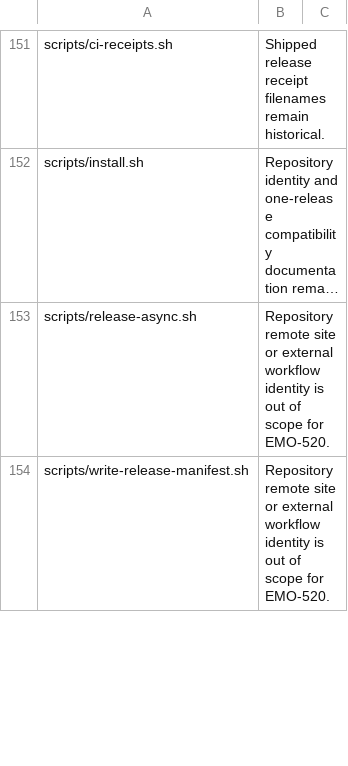
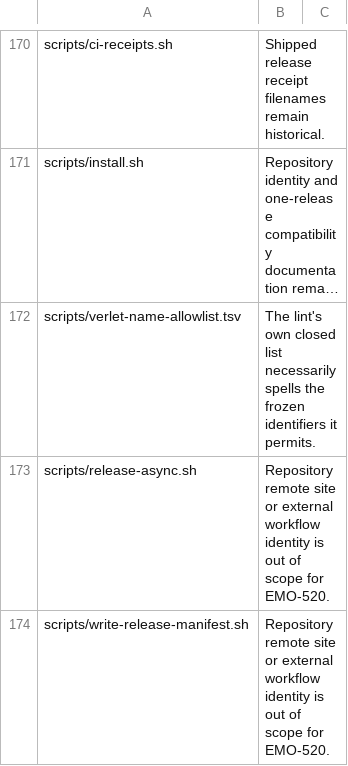
Before and after one commit to emotionscientific/cooldis-kernel, a TSV file: scripts/verlet-name-allowlist.tsv, drawn as a sheet; only a part is shown, gaps mark what is left out; long unchanged cells end in …; the diff covers the shown part only; the diff names each change by its address in the sheet, - before the commit and + after, or states it on an @@ line.

Commit message:
EMO-527: disposition legacy persisted identifiers (#81)

```diff
--- a/scripts/verlet-name-allowlist.tsv
+++ b/scripts/verlet-name-allowlist.tsv
+row 172: scripts/verlet-name-allowlist.tsv | The lint's own closed list necessarily spells the frozen identifiers it permits.
```
Also changed, not shown: 27 added rows and 9 removed rows elsewhere in this file, 34 other files.
